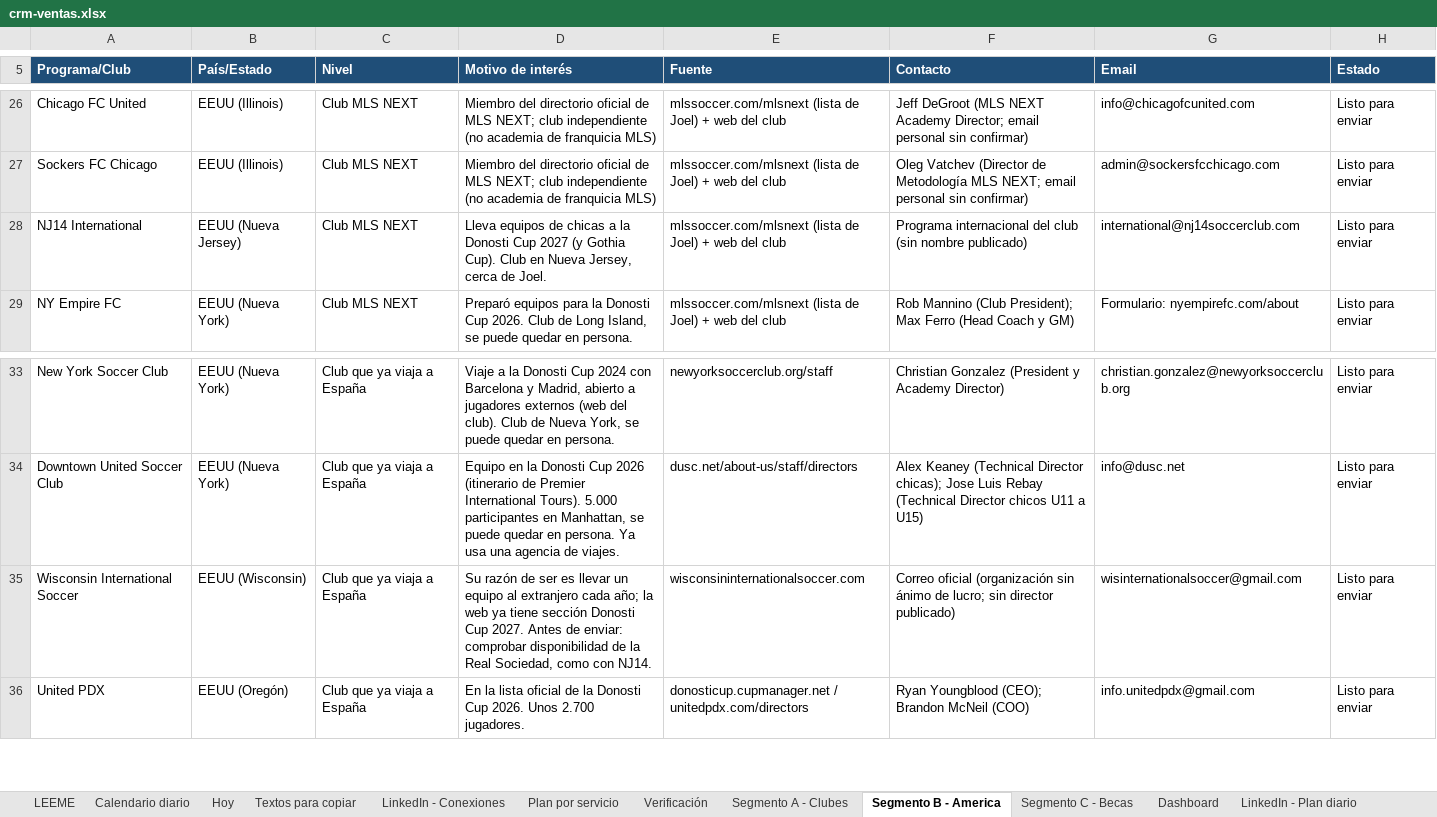
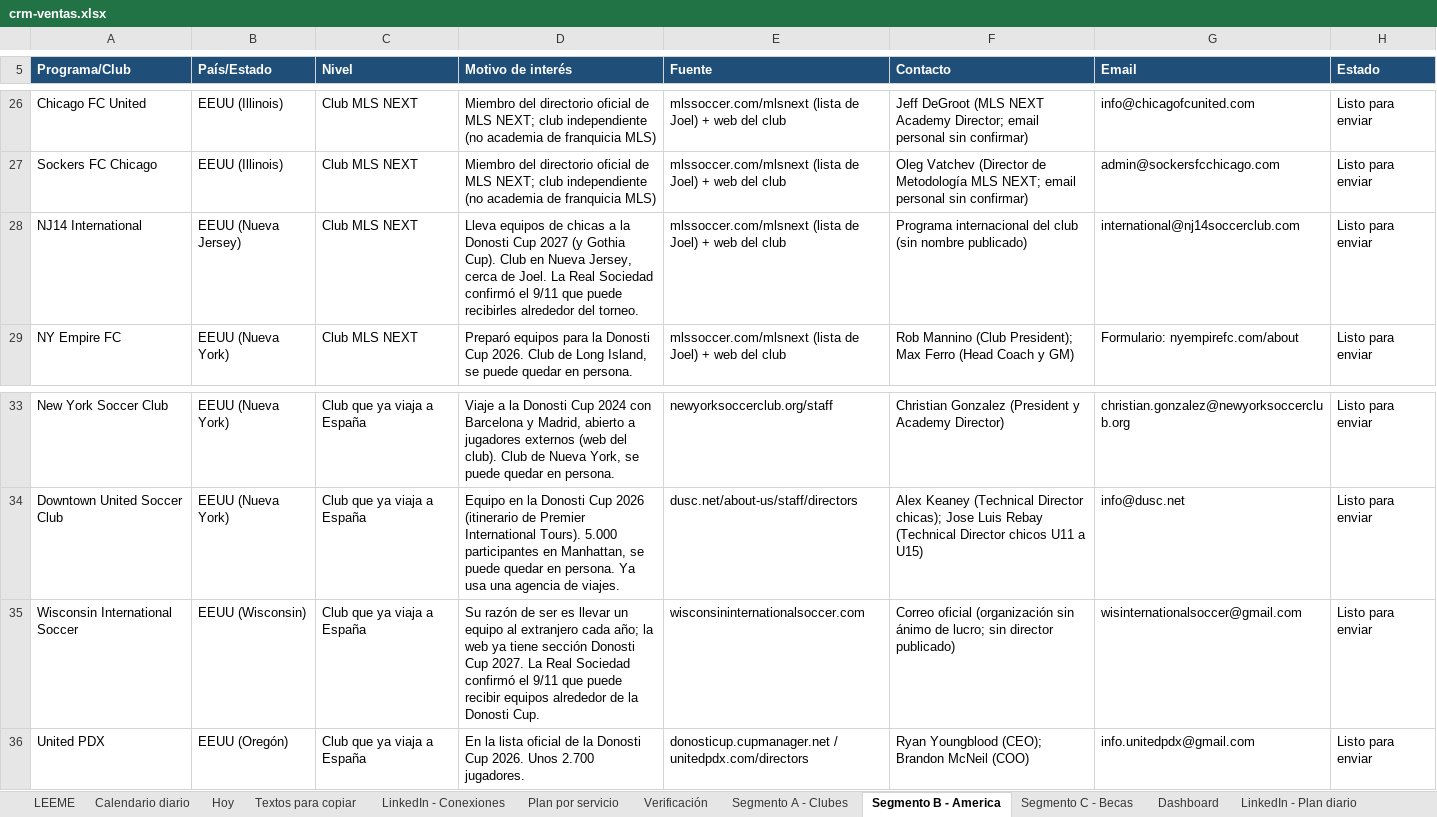
Before and after one commit to Joelmv10/always-up-os, an Excel workbook: 01-clients/crm-ventas.xlsx, sheet Segmento B - America, drawn as a sheet; only a part is shown, gaps mark what is left out; values as stored, in another font and other column widths than the file's, no borders; the diff names each change by its address in the sheet, - before the commit and + after, or states it on an @@ line.

```diff
--- a/01-clients/crm-ventas.xlsx (sheet Segmento B - America)
+++ b/01-clients/crm-ventas.xlsx (sheet Segmento B - America)
-D28 (Motivo de interés): …de Joel.
+D28 (Motivo de interés): …de Joel. La Real Sociedad confirmó el 9/11 que puede recibirles alrededor del torneo.
-D35 (Motivo de interés): …Cup 2027. Antes de enviar: comprobar disponibilidad de la Real Sociedad, como con NJ14.
+D35 (Motivo de interés): …Cup 2027. La Real Sociedad confirmó el 9/11 que puede recibir equipos alrededor de la Donosti Cup.
```
Also changed, not shown: sheet Calendario diario, sheet Textos para copiar, sheet Segmento C - Becas, sheet Segmento A - Clubes, sheet LEEME, sheet LinkedIn - Conexiones, 4 other files.
